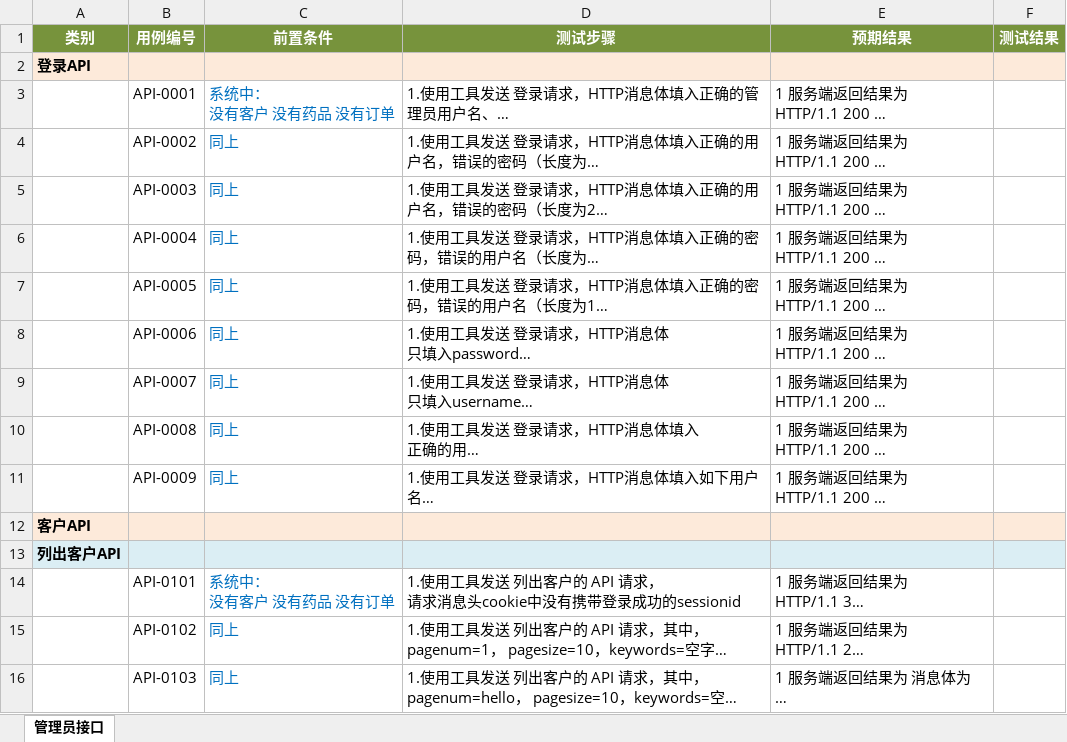
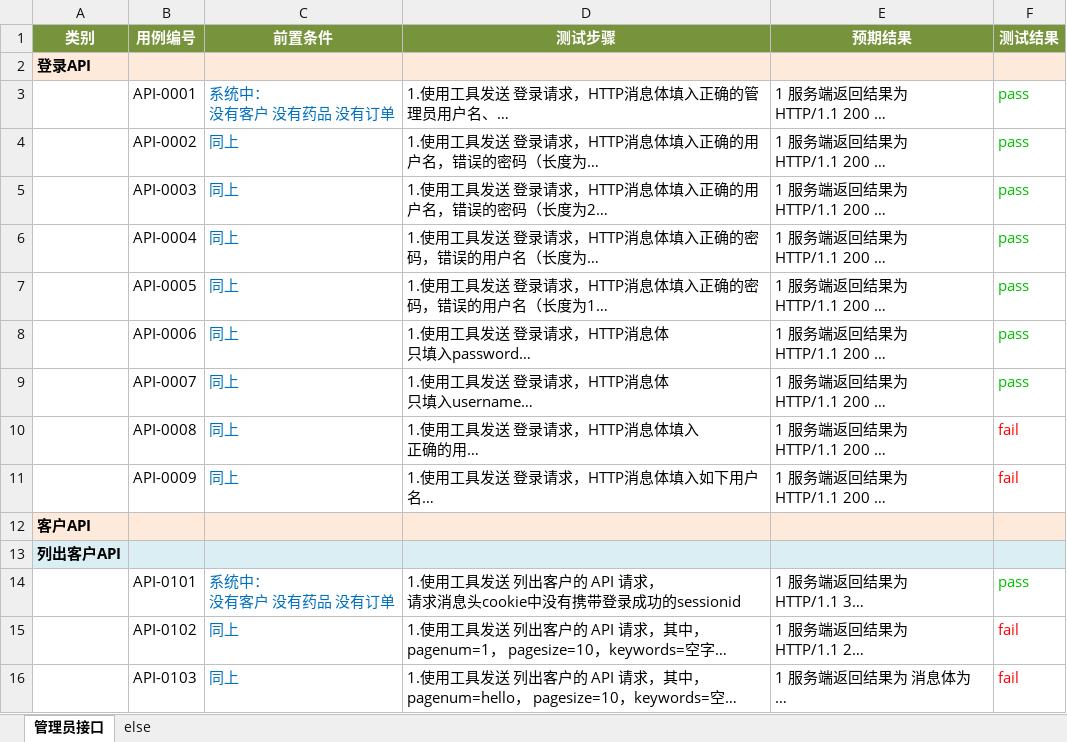
Before and after one commit to Mina319/autotest_bysms_api, an Excel workbook: testcases-api.xlsx, sheet 管理员接口, drawn as a sheet; only a part is shown; long unchanged cells end in …; values as stored, in another font and other column widths than the file's, no borders; the diff covers the shown part only; the diff names each change by its address in the sheet, - before the commit and + after, or states it on an @@ line.

```diff
--- a/testcases-api.xlsx (sheet 管理员接口)
+++ b/testcases-api.xlsx (sheet 管理员接口)
+sheet tab: else
-F3:F9 (测试结果): (empty)
+F3:F9 (测试结果): pass
-F10:F11 (测试结果): (empty)
+F10:F11 (测试结果): fail
-F14 (测试结果): (empty)
+F14 (测试结果): pass
-F15:F16 (测试结果): (empty)
+F15:F16 (测试结果): fail
```
Also changed, not shown: 51 edited cells elsewhere in this sheet, 10 other files.
